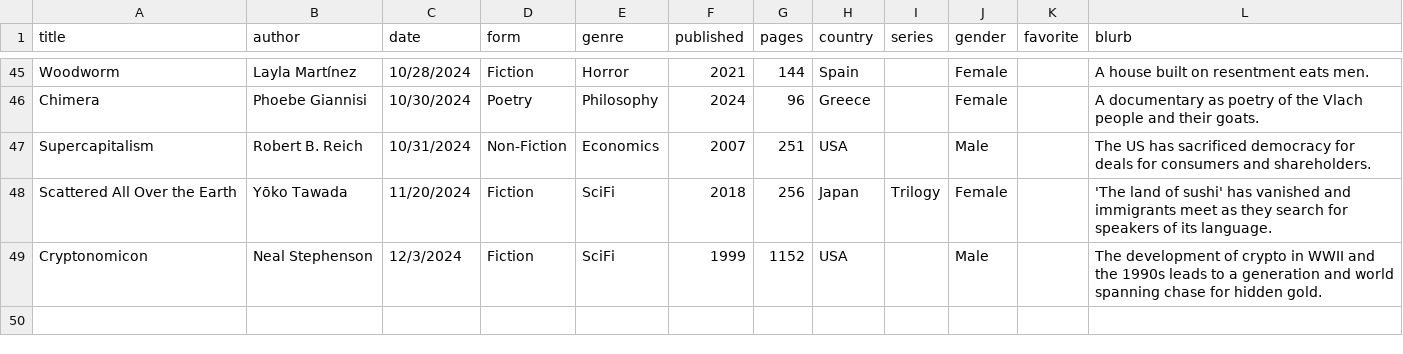
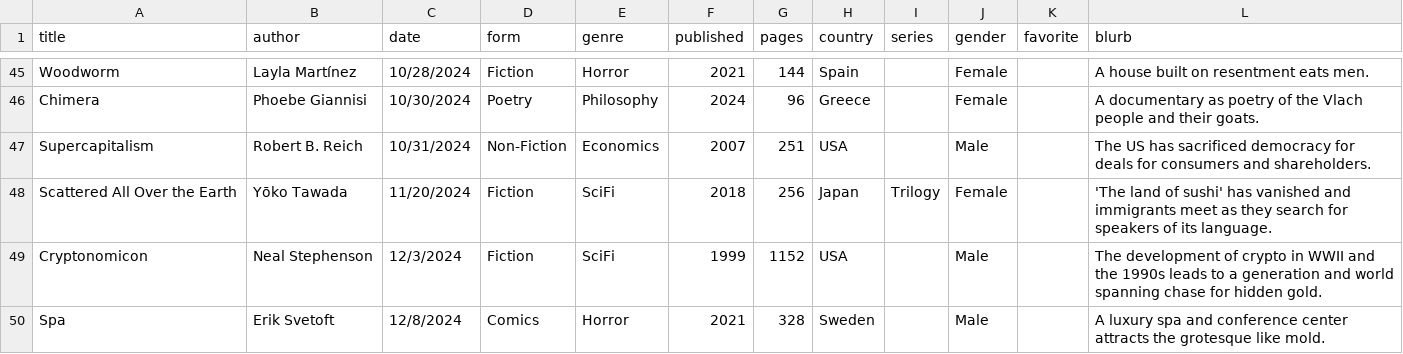
Before and after one commit to carey-james/Reading-List, a CSV file: 2024/books.csv, drawn as a sheet; only a part is shown, gaps mark what is left out; the diff names each change by its address in the sheet, - before the commit and + after, or states it on an @@ line.

Commit message:
Added Spa

```diff
--- a/2024/books.csv
+++ b/2024/books.csv
+row 50: Spa | Erik Svetoft | 12/8/2024 | Comics | Horror | 2021 | 328 | Sweden |  | Male |  | A luxury spa and conference center attracts the grotesque like mold.
```
